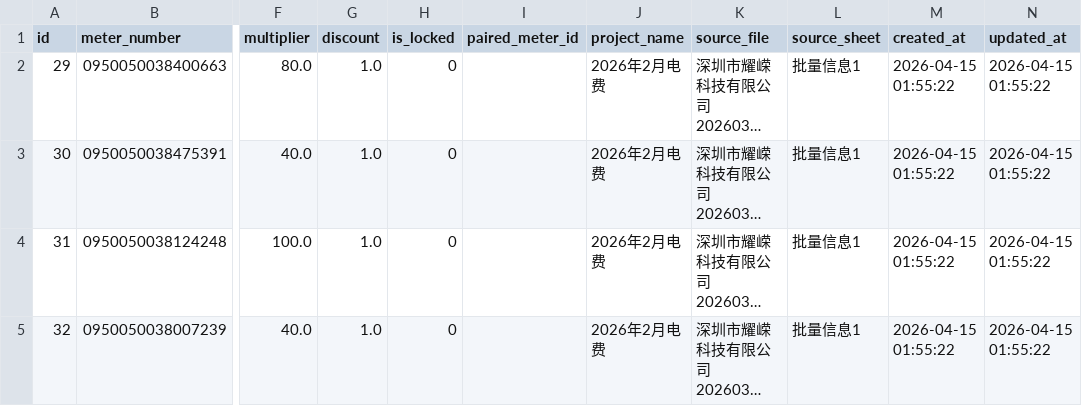
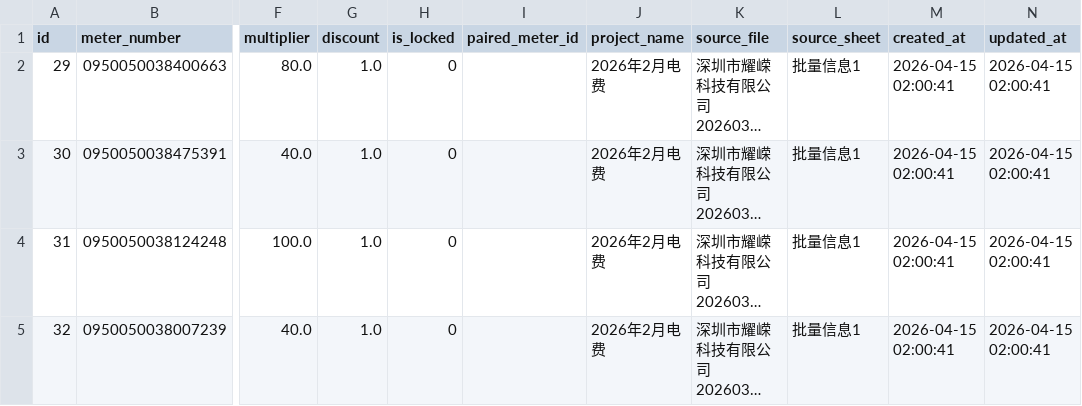
Before and after one commit to hilifer/PowerStat-Analytics, a CSV file: output/data/meters.csv, drawn as a sheet; only a part is shown, gaps mark what is left out; long unchanged cells end in …; the diff names each change by its address in the sheet, - before the commit and + after, or states it on an @@ line.

```diff
--- a/output/data/meters.csv
+++ b/output/data/meters.csv
-M2:M5 (created_at): 2026-04-15 01:55:22
+M2:M5 (created_at): 2026-04-15 02:00:41
-N2:N5 (updated_at): 2026-04-15 01:55:22
+N2:N5 (updated_at): 2026-04-15 02:00:41
```
Also changed, not shown: output/data/monthly_readings.csv, output/data/price_records.csv, 3 other files.
